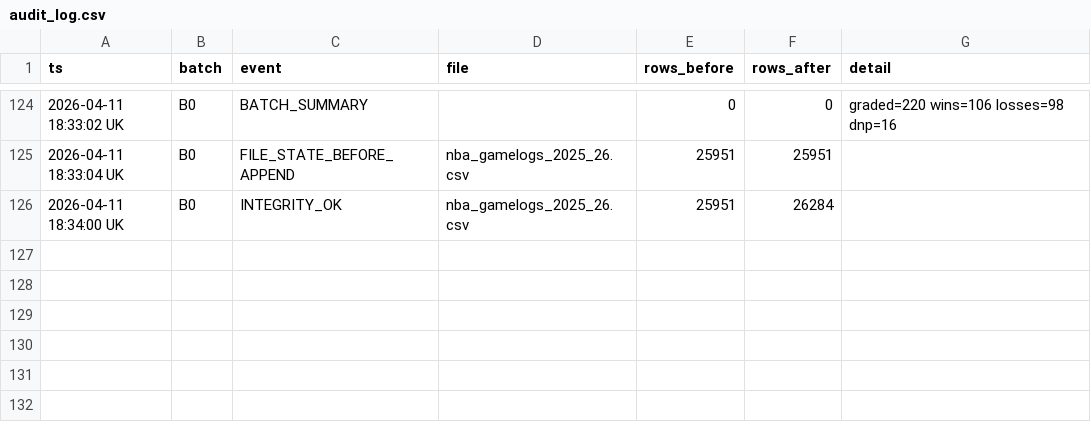
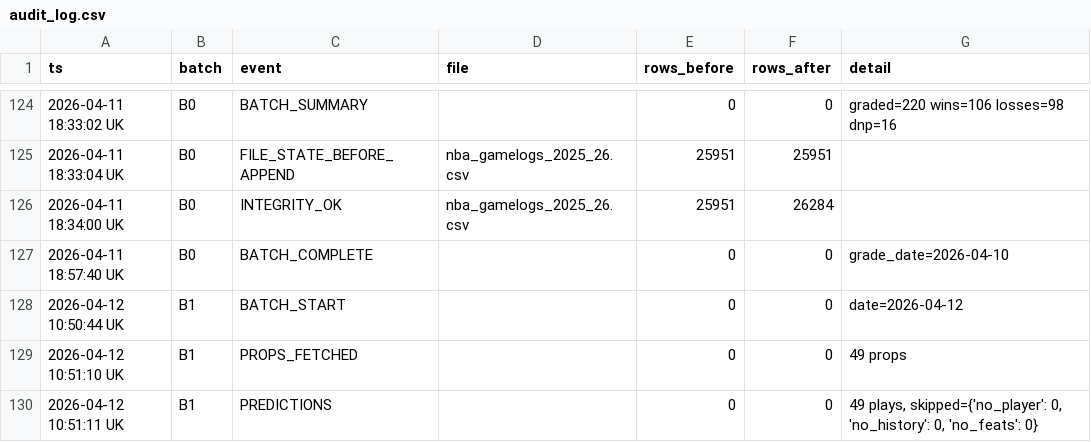
Before and after one commit to iamwerewolf1007/PropEdgeV17.0, a CSV file: data/audit_log.csv, drawn as a sheet; only a part is shown, gaps mark what is left out; the diff names each change by its address in the sheet, - before the commit and + after, or states it on an @@ line.

Commit message:
V17 B1: 2026-04-12 — 49 plays

```diff
--- a/data/audit_log.csv
+++ b/data/audit_log.csv
+row 127: 2026-04-11 18:57:40 UK | B0 | BATCH_COMPLETE |  | 0 | 0 | grade_date=2026-04-10
+row 128: 2026-04-12 10:50:44 UK | B1 | BATCH_START |  | 0 | 0 | date=2026-04-12
+row 129: 2026-04-12 10:51:10 UK | B1 | PROPS_FETCHED |  | 0 | 0 | 49 props
+row 130: 2026-04-12 10:51:11 UK | B1 | PREDICTIONS |  | 0 | 0 | 49 plays, skipped={'no_player': 0, 'no_history': 0, 'no_feats': 0}
```
Also changed, not shown: 3 other files.
